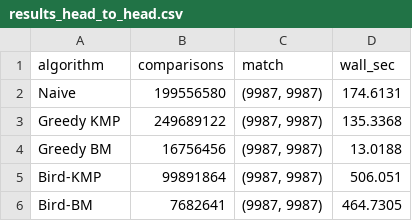
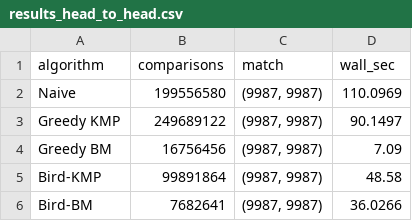
Before and after one commit to marcusaurelys/master_searcher, a CSV file: results_head_to_head.csv, drawn as a sheet.

```diff
--- a/results_head_to_head.csv
+++ b/results_head_to_head.csv
@@ -1,6 +1,6 @@
 algorithm,comparisons,match,wall_sec
-Naive,199556580,"(9987, 9987)",174.6131
-Greedy KMP,249689122,"(9987, 9987)",135.3368
-Greedy BM,16756456,"(9987, 9987)",13.0188
-Bird-KMP,99891864,"(9987, 9987)",506.051
-Bird-BM,7682641,"(9987, 9987)",464.7305
+Naive,199556580,"(9987, 9987)",110.0969
+Greedy KMP,249689122,"(9987, 9987)",90.1497
+Greedy BM,16756456,"(9987, 9987)",7.09
+Bird-KMP,99891864,"(9987, 9987)",48.58
+Bird-BM,7682641,"(9987, 9987)",36.0266
```
Also changed, not shown: results_contrived.csv, results_qr.csv, 55 other files.
